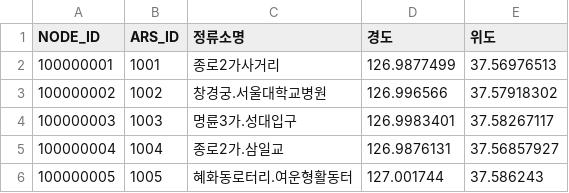
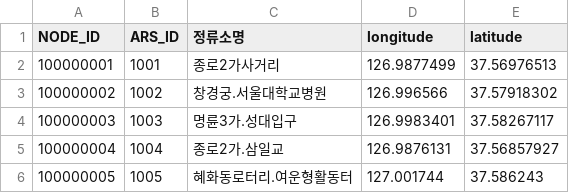
Before and after one commit to homey2023/Homey, a CSV file: server/assets/datasets/coordinate_based/bus_stop_v2.csv (was server/assets/datasets/coordinate_based/bus_stop_v1.csv), drawn as a sheet; only a part is shown.

Commit message:
bus_stop csv file modified"

```diff
--- a/server/assets/datasets/coordinate_based/bus_stop_v1.csv
+++ b/server/assets/datasets/coordinate_based/bus_stop_v2.csv
@@ -1,2 +1,2 @@
-NODE_ID,ARS_ID,정류소명,경도,위도
+NODE_ID,ARS_ID,정류소명,longitude,latitude
 100000001,1001,종로2가사거리,126.9877499,37.56976513
```
Also changed, not shown: 1 other file.
